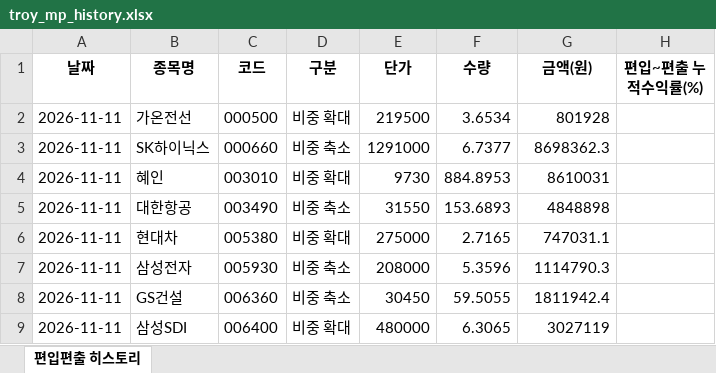
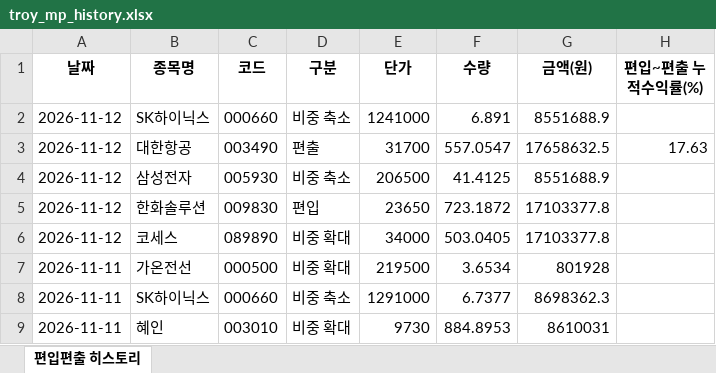
Before and after one commit to joonhakkim/liquidity-dashboard, an Excel workbook: docs/downloads/troy_mp_history.xlsx, sheet 편입편출 히스토리, drawn as a sheet; only a part is shown; the shorter side is filled out with more unchanged rows; values as stored, in another font and other column widths than the file's, no borders; the diff names each change by its address in the sheet, - before the commit and + after, or states it on an @@ line.

```diff
--- a/docs/downloads/troy_mp_history.xlsx (sheet 편입편출 히스토리)
+++ b/docs/downloads/troy_mp_history.xlsx (sheet 편입편출 히스토리)
+row 2: 2026-11-12 | SK하이닉스 | 000660 | 비중 축소 | 1241000 | 6.891 | 8551688.9
+row 3: 2026-11-12 | 대한항공 | 003490 | 편출 | 31700 | 557.0547 | 17658632.5 | 17.63
+row 4: 2026-11-12 | 삼성전자 | 005930 | 비중 축소 | 206500 | 41.4125 | 8551688.9
+row 5: 2026-11-12 | 한화솔루션 | 009830 | 편입 | 23650 | 723.1872 | 17103377.8
+row 6: 2026-11-12 | 코세스 | 089890 | 비중 확대 | 34000 | 503.0405 | 17103377.8
```
Also changed, not shown: docs/downloads/kosdaq_long_short_index_history.xlsx, docs/downloads/mingu_mp_history.xlsx, 19 other files.
